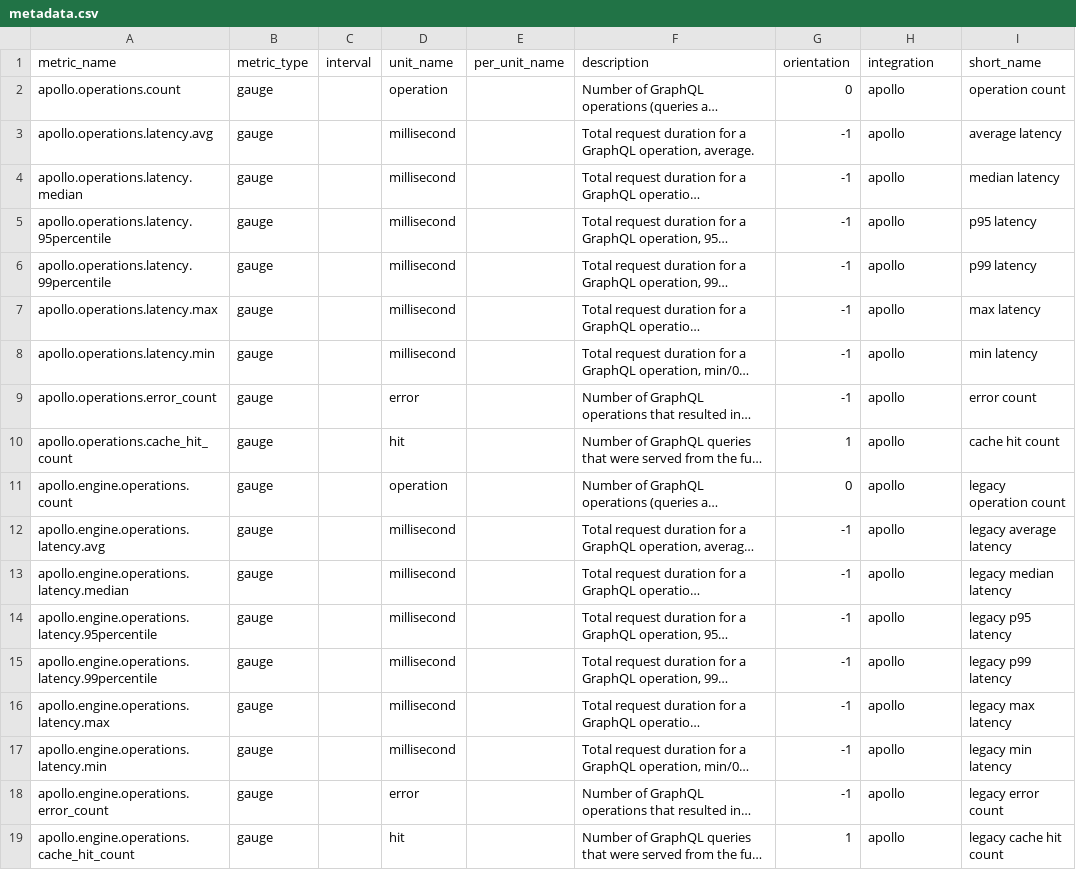
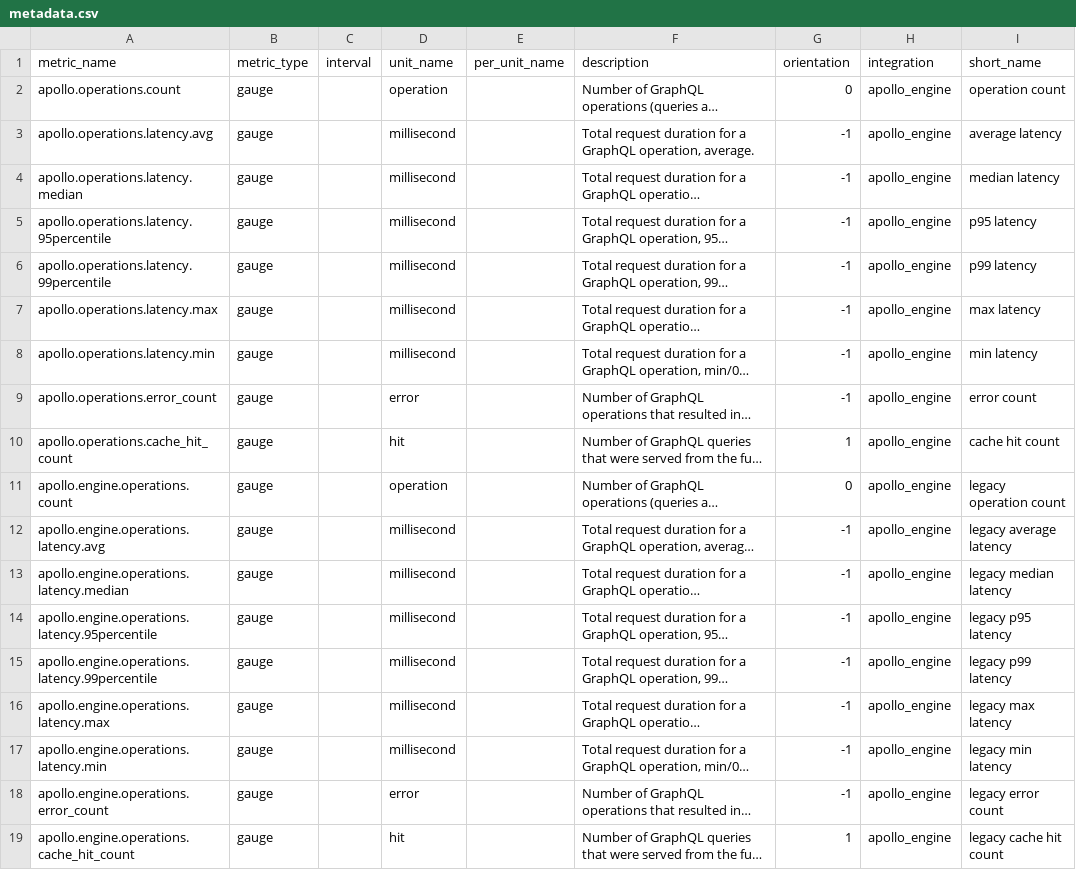
Before and after one commit to DataDog/integrations-extras, a CSV file: apollo/metadata.csv, drawn as a sheet; long unchanged cells end in …; the diff names each change by its address in the sheet, - before the commit and + after, or states it on an @@ line.

Commit message:
Change metadata file display name back to apollo_engine
Apparently the attempt we've been making since March to remove our old product
name from these integrations isn't possible and we need to keep display_name
stuck on "Apollo Engine".

```diff
--- a/apollo/metadata.csv
+++ b/apollo/metadata.csv
-H2:H19 (integration): apollo
+H2:H19 (integration): apollo_engine
```
